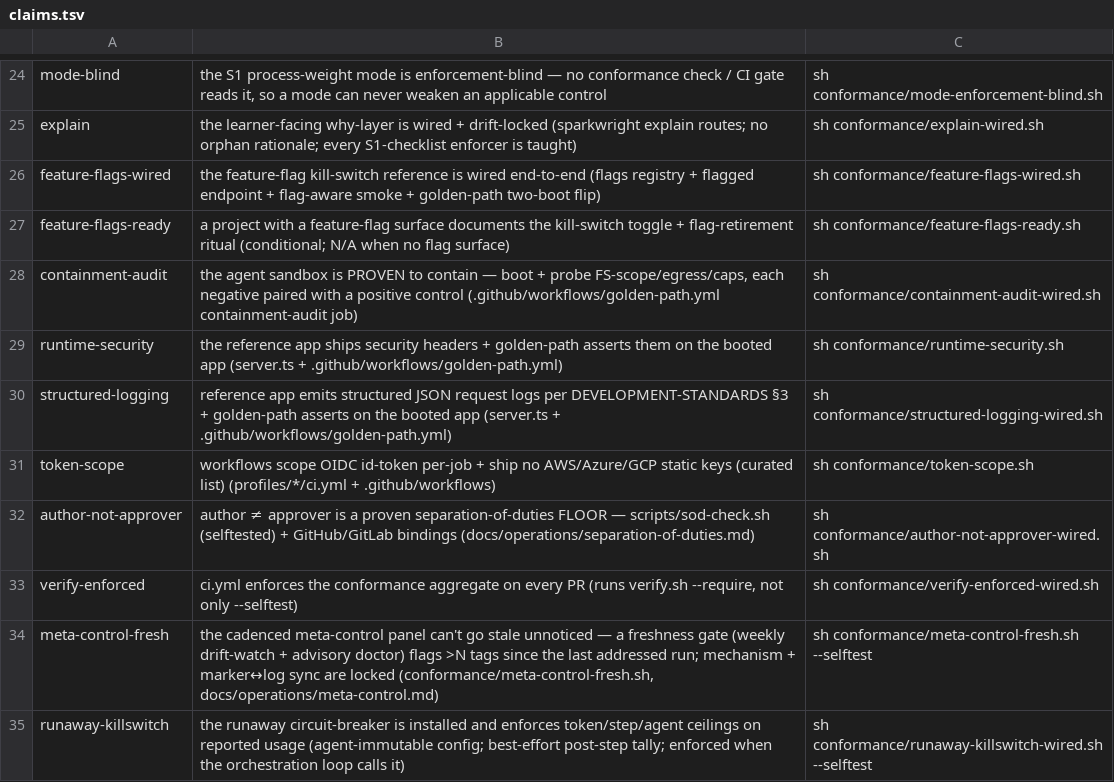
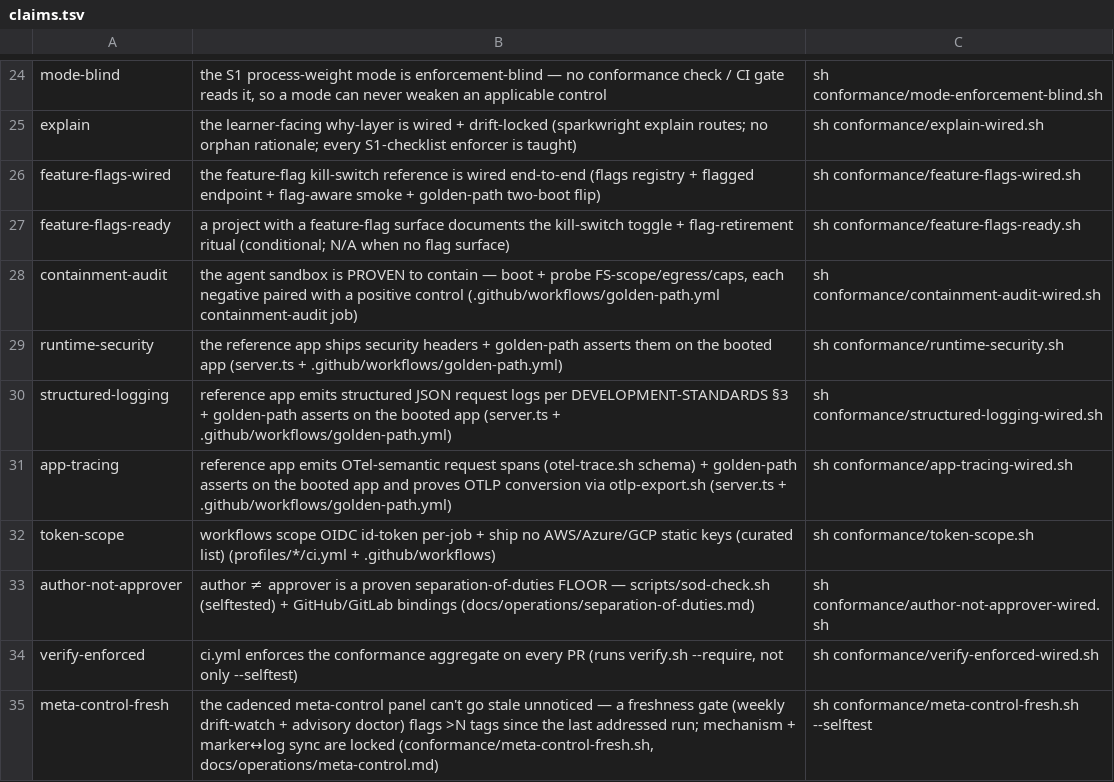
Before and after one commit to SeaBrad72/sparkwright, a TSV file: conformance/claims.tsv, drawn as a sheet; only a part is shown, gaps mark what is left out; the shorter side is filled out with more unchanged rows; the diff names each change by its address in the sheet, - before the commit and + after, or states it on an @@ line.

```diff
--- a/conformance/claims.tsv
+++ b/conformance/claims.tsv
+row 31: app-tracing | reference app emits OTel-semantic request spans (otel-trace.sh schema) + golden-path asserts on the booted app and proves OTLP conversion via otlp-export.sh (server.ts + .github/workflows/golden-path.yml) | sh conformance/app-tracing-wired.sh
```
Also changed, not shown: 12 other files.
